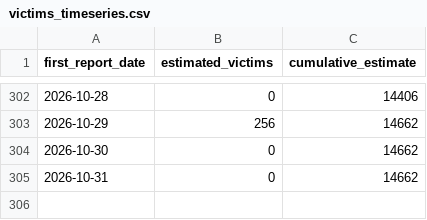
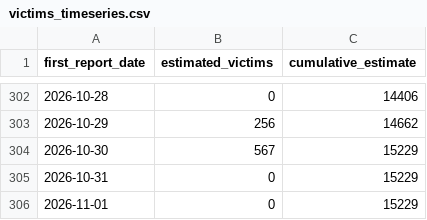
Before and after one commit to tioantawibawa/mbg-monitor, a CSV file: data/victims_timeseries.csv, drawn as a sheet; only a part is shown, gaps mark what is left out.

```diff
--- a/data/victims_timeseries.csv
+++ b/data/victims_timeseries.csv
@@ -303,3 +303,4 @@
 2026-10-29,256,14662
-2026-10-30,0,14662
-2026-10-31,0,14662
+2026-10-30,567,15229
+2026-10-31,0,15229
+2026-11-01,0,15229
```
Also changed, not shown: data/victims_by_province.csv, 4 other files.
